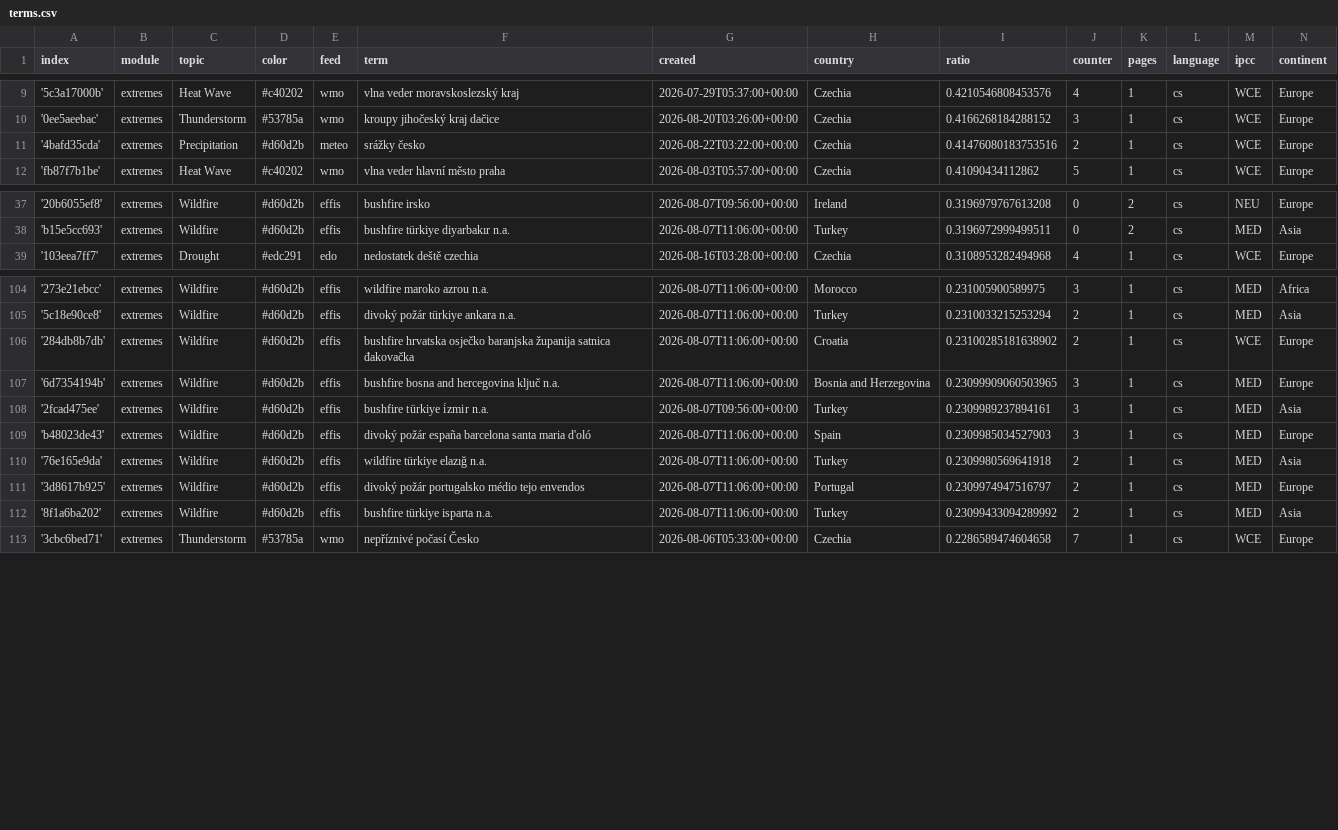
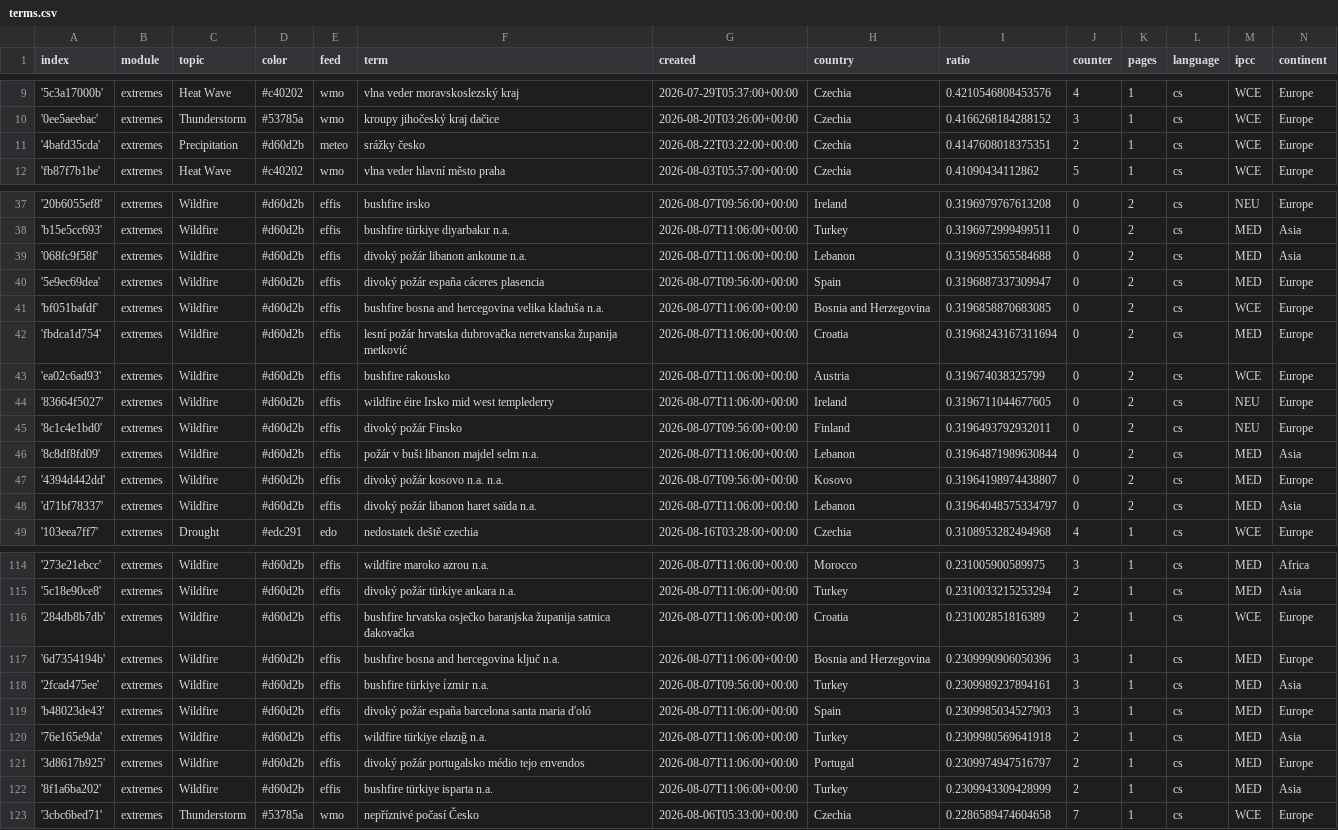
Before and after one commit to Leoniews/czechExtremes, a CSV file: terms.csv, drawn as a sheet; only a part is shown, gaps mark what is left out; the diff covers the shown part only.

Commit message:
Commit from GitHub Actions (import:0.0)

```diff
--- a/terms.csv
+++ b/terms.csv
@@ -10,3 +10,3 @@ index,module,topic,color,feed,term,created,country,ratio,counter,pages,language,
 '0ee5aeebac',extremes,Thunderstorm,#53785a,wmo,kroupy jihočeský kraj dačice,2026-08-20T03:26:00+00:00,Czechia,0.4166268184288152,3,1,cs,WCE,Europe
-'4bafd35cda',extremes,Precipitation,#d60d2b,meteo,srážky česko,2026-08-22T03:22:00+00:00,Czechia,0.41476080183753516,2,1,cs,WCE,Europe
+'4bafd35cda',extremes,Precipitation,#d60d2b,meteo,srážky česko,2026-08-22T03:22:00+00:00,Czechia,0.4147608018375351,2,1,cs,WCE,Europe
 'fb87f7b1be',extremes,Heat Wave,#c40202,wmo,vlna veder hlavní město praha,2026-08-03T05:57:00+00:00,Czechia,0.41090434112862,5,1,cs,WCE,Europe
@@ -38,2 +38,12 @@ index,module,topic,color,feed,term,created,country,ratio,counter,pages,language,
 'b15e5cc693',extremes,Wildfire,#d60d2b,effis,bushfire türkiye diyarbakır n.a.,2026-08-07T11:06:00+00:00,Turkey,0.3196972999499511,0,2,cs,MED,Asia
+'068fc9f58f',extremes,Wildfire,#d60d2b,effis,divoký požár libanon ankoune n.a.,2026-08-07T11:06:00+00:00,Lebanon,0.3196953565584688,0,2,cs,MED,Asia
+'5e9ec69dea',extremes,Wildfire,#d60d2b,effis,divoký požár españa cáceres plasencia,2026-08-07T09:56:00+00:00,Spain,0.3196887337309947,0,2,cs,MED,Europe
+'bf051bafdf',extremes,Wildfire,#d60d2b,effis,bushfire bosna and hercegovina velika kladuša n.a.,2026-08-07T11:06:00+00:00,Bosnia and Herzegovina,0.3196858870683085,0,2,cs,WCE,Europe
+'fbdca1d754',extremes,Wildfire,#d60d2b,effis,lesní požár hrvatska dubrovačka neretvanska županija metković,2026-08-07T11:06:00+00:00,Croatia,0.31968243167311694,0,2,cs,MED,Europe
+'ea02c6ad93',extremes,Wildfire,#d60d2b,effis,bushfire rakousko,2026-08-07T11:06:00+00:00,Austria,0.319674038325799,0,2,cs,WCE,Europe
+'83664f5027',extremes,Wildfire,#d60d2b,effis,wildfire éire Irsko mid west templederry,2026-08-07T11:06:00+00:00,Ireland,0.3196711044677605,0,2,cs,NEU,Europe
+'8c1c4e1bd0',extremes,Wildfire,#d60d2b,effis,divoký požár Finsko,2026-08-07T09:56:00+00:00,Finland,0.3196493792932011,0,2,cs,NEU,Europe
+'8c8df8fd09',extremes,Wildfire,#d60d2b,effis,požár v buši libanon majdel selm n.a.,2026-08-07T11:06:00+00:00,Lebanon,0.31964871989630844,0,2,cs,MED,Asia
+'4394d442dd',extremes,Wildfire,#d60d2b,effis,divoký požár kosovo n.a. n.a.,2026-08-07T09:56:00+00:00,Kosovo,0.31964198974438807,0,2,cs,MED,Europe
+'d71bf78337',extremes,Wildfire,#d60d2b,effis,divoký požár libanon haret saïda n.a.,2026-08-07T11:06:00+00:00,Lebanon,0.31964048575334797,0,2,cs,MED,Asia
 '103eea7ff7',extremes,Drought,#edc291,edo,nedostatek deště czechia,2026-08-16T03:28:00+00:00,Czechia,0.3108953282494968,4,1,cs,WCE,Europe
@@ -105,4 +115,4 @@ index,module,topic,color,feed,term,created,country,ratio,counter,pages,language,
 '5c18e90ce8',extremes,Wildfire,#d60d2b,effis,divoký požár türkiye ankara n.a.,2026-08-07T11:06:00+00:00,Turkey,0.2310033215253294,2,1,cs,MED,Asia
-'284db8b7db',extremes,Wildfire,#d60d2b,effis,bushfire hrvatska osječko baranjska županija satnica đakovačka,2026-08-07T11:06:00+00:00,Croatia,0.23100285181638902,2,1,cs,WCE,Europe
-'6d7354194b',extremes,Wildfire,#d60d2b,effis,bushfire bosna and hercegovina ključ n.a.,2026-08-07T11:06:00+00:00,Bosnia and Herzegovina,0.23099909060503965,3,1,cs,MED,Europe
+'284db8b7db',extremes,Wildfire,#d60d2b,effis,bushfire hrvatska osječko baranjska županija satnica đakovačka,2026-08-07T11:06:00+00:00,Croatia,0.231002851816389,2,1,cs,WCE,Europe
+'6d7354194b',extremes,Wildfire,#d60d2b,effis,bushfire bosna and hercegovina ključ n.a.,2026-08-07T11:06:00+00:00,Bosnia and Herzegovina,0.2309990906050396,3,1,cs,MED,Europe
 '2fcad475ee',extremes,Wildfire,#d60d2b,effis,bushfire türkiye i̇zmir n.a.,2026-08-07T09:56:00+00:00,Turkey,0.2309989237894161,3,1,cs,MED,Asia
@@ -111,3 +121,3 @@ index,module,topic,color,feed,term,created,country,ratio,counter,pages,language,
 '3d8617b925',extremes,Wildfire,#d60d2b,effis,divoký požár portugalsko médio tejo envendos,2026-08-07T11:06:00+00:00,Portugal,0.2309974947516797,2,1,cs,MED,Europe
-'8f1a6ba202',extremes,Wildfire,#d60d2b,effis,bushfire türkiye isparta n.a.,2026-08-07T11:06:00+00:00,Turkey,0.23099433094289992,2,1,cs,MED,Asia
+'8f1a6ba202',extremes,Wildfire,#d60d2b,effis,bushfire türkiye isparta n.a.,2026-08-07T11:06:00+00:00,Turkey,0.2309943309428999,2,1,cs,MED,Asia
 '3cbc6bed71',extremes,Thunderstorm,#53785a,wmo,nepříznivé počasí Česko,2026-08-06T05:33:00+00:00,Czechia,0.2286589474604658,7,1,cs,WCE,Europe
```
Also changed, not shown: 1 edited cell elsewhere in this file.
